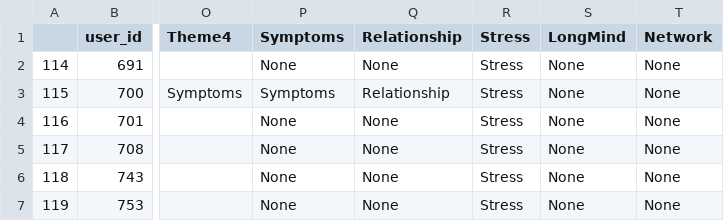
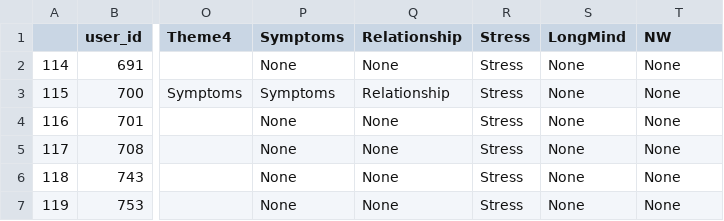
Before and after one commit to reginaeckhardt/HBI-Message-Classification, a CSV file: test_data_rest.csv, drawn as a sheet; only a part is shown, gaps mark what is left out; the diff names each change by its address in the sheet, - before the commit and + after, or states it on an @@ line.

```diff
--- a/test_data_rest.csv
+++ b/test_data_rest.csv
-T1: Network
+T1: NW
```
Also changed, not shown: 1 other file.
